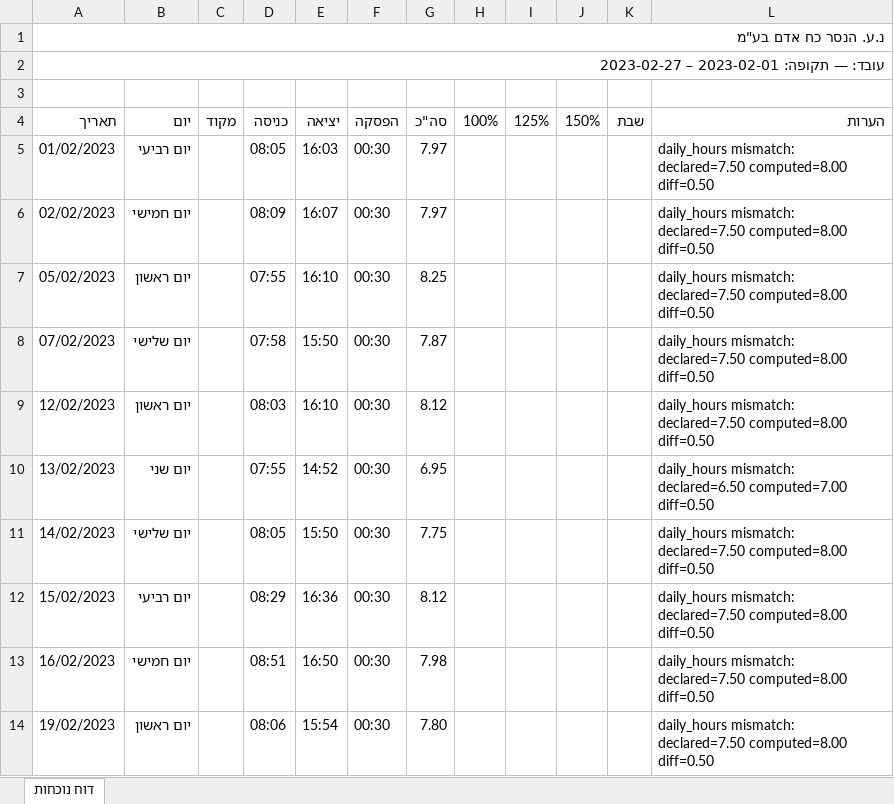
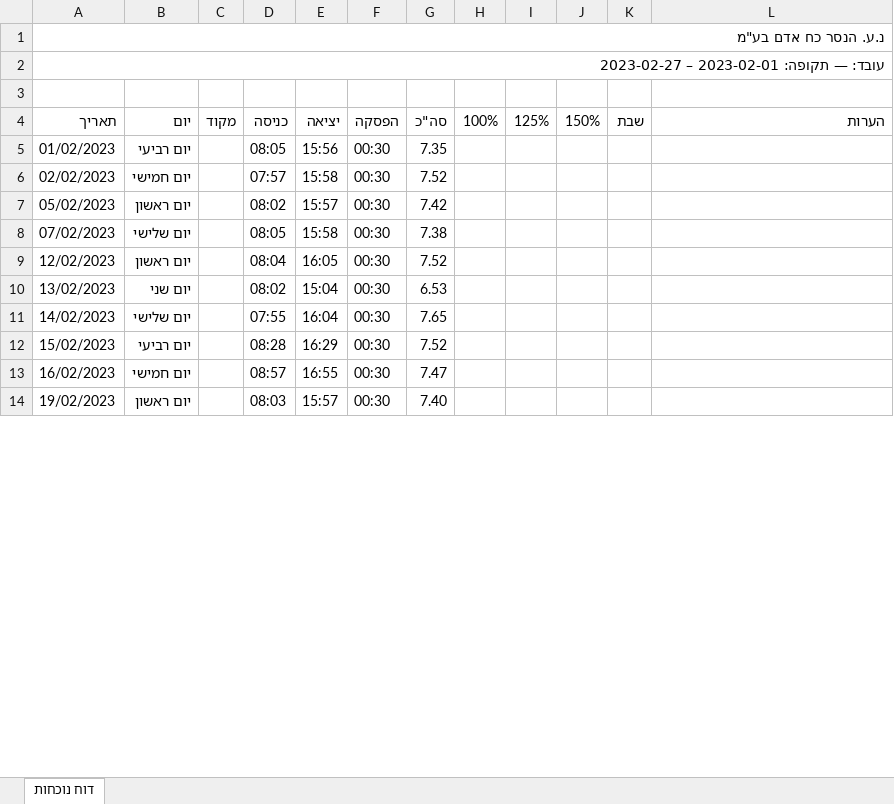
Before and after one commit to noa56751912/pdf-processor-pipeline, an Excel workbook: samples/a_r_25_out.xlsx, sheet דוח נוכחות, drawn as a sheet; only a part is shown; values as stored, in another font and other column widths than the file's, no cell formats; the diff covers the shown part only; the diff names each change by its address in the sheet, - before the commit and + after, or states it on an @@ line.

```diff
--- a/samples/a_r_25_out.xlsx (sheet דוח נוכחות)
+++ b/samples/a_r_25_out.xlsx (sheet דוח נוכחות)
-E5 (יציאה): 16:03
+E5 (יציאה): 15:56
-G5 (סה"כ): 7.97
+G5 (סה"כ): 7.35
-L5:L9 (הערות): daily_hours mismatch: declared=7.50 computed=8.00 diff=0.50
+L5:L9 (הערות): (empty)
-D6 (כניסה): 08:09
+D6 (כניסה): 07:57
-E6 (יציאה): 16:07
+E6 (יציאה): 15:58
-G6 (סה"כ): 7.97
+G6 (סה"כ): 7.52
-D7 (כניסה): 07:55
+D7 (כניסה): 08:02
-E7 (יציאה): 16:10
+E7 (יציאה): 15:57
-G7 (סה"כ): 8.25
+G7 (סה"כ): 7.42
-D8 (כניסה): 07:58
+D8 (כניסה): 08:05
-E8 (יציאה): 15:50
+E8 (יציאה): 15:58
-G8 (סה"כ): 7.87
+G8 (סה"כ): 7.38
-D9 (כניסה): 08:03
+D9 (כניסה): 08:04
-E9 (יציאה): 16:10
+E9 (יציאה): 16:05
-G9 (סה"כ): 8.12
+G9 (סה"כ): 7.52
-D10 (כניסה): 07:55
+D10 (כניסה): 08:02
-E10 (יציאה): 14:52
+E10 (יציאה): 15:04
-G10 (סה"כ): 6.95
+G10 (סה"כ): 6.53
-L10 (הערות): daily_hours mismatch: declared=6.50 computed=7.00 diff=0.50
+L10 (הערות): (empty)
-D11 (כניסה): 08:05
+D11 (כניסה): 07:55
-E11 (יציאה): 15:50
+E11 (יציאה): 16:04
-G11 (סה"כ): 7.75
+G11 (סה"כ): 7.65
-L11:L14 (הערות): daily_hours mismatch: declared=7.50 computed=8.00 diff=0.50
+L11:L14 (הערות): (empty)
-D12 (כניסה): 08:29
+D12 (כניסה): 08:28
-E12 (יציאה): 16:36
+E12 (יציאה): 16:29
-G12 (סה"כ): 8.12
+G12 (סה"כ): 7.52
-D13 (כניסה): 08:51
+D13 (כניסה): 08:57
-E13 (יציאה): 16:50
+E13 (יציאה): 16:55
-G13 (סה"כ): 7.98
+G13 (סה"כ): 7.47
-D14 (כניסה): 08:06
+D14 (כניסה): 08:03
-E14 (יציאה): 15:54
+E14 (יציאה): 15:57
-G14 (סה"כ): 7.80
+G14 (סה"כ): 7.40
```
Also changed, not shown: 23 edited cells elsewhere in this sheet, cell formats, 3 other files.
